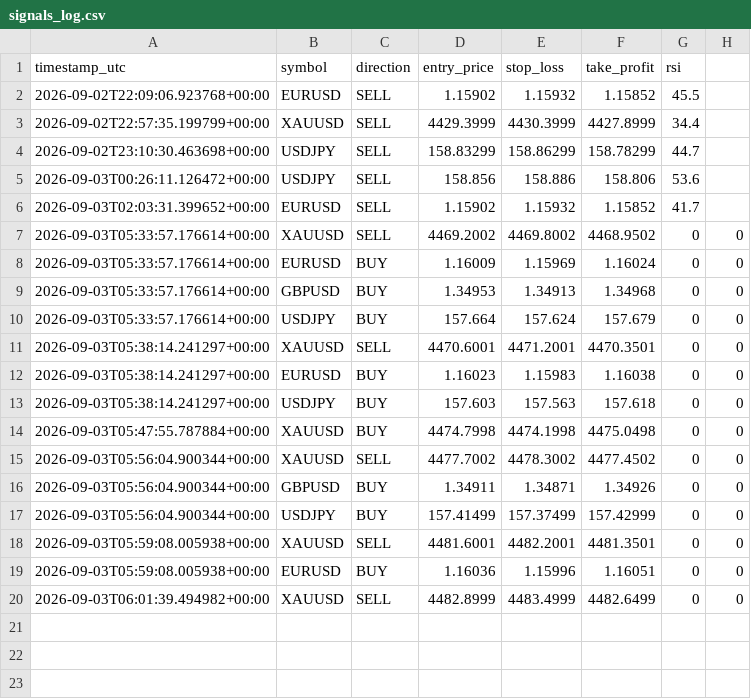
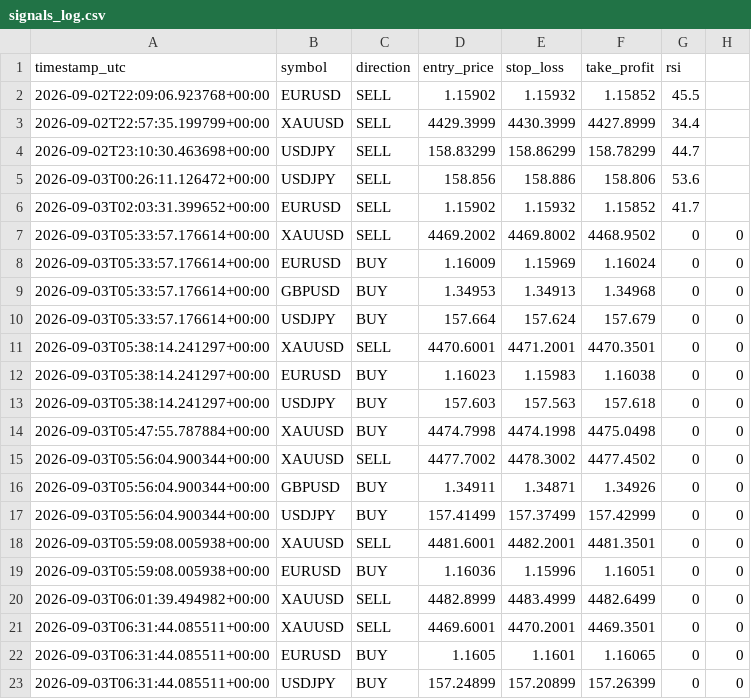
Before and after one commit to Ribbon-ops/Bot, a CSV file: signals_log.csv, drawn as a sheet; the diff names each change by its address in the sheet, - before the commit and + after, or states it on an @@ line.

```diff
--- a/signals_log.csv
+++ b/signals_log.csv
+row 21: 2026-09-03T06:31:44.085511+00:00 | XAUUSD | SELL | 4469.6001 | 4470.2001 | 4469.3501 | 0 | 0
+row 22: 2026-09-03T06:31:44.085511+00:00 | EURUSD | BUY | 1.1605 | 1.1601 | 1.16065 | 0 | 0
+row 23: 2026-09-03T06:31:44.085511+00:00 | USDJPY | BUY | 157.24899 | 157.20899 | 157.26399 | 0 | 0
```
Also changed, not shown: closed_trades.csv, 1 other file.
